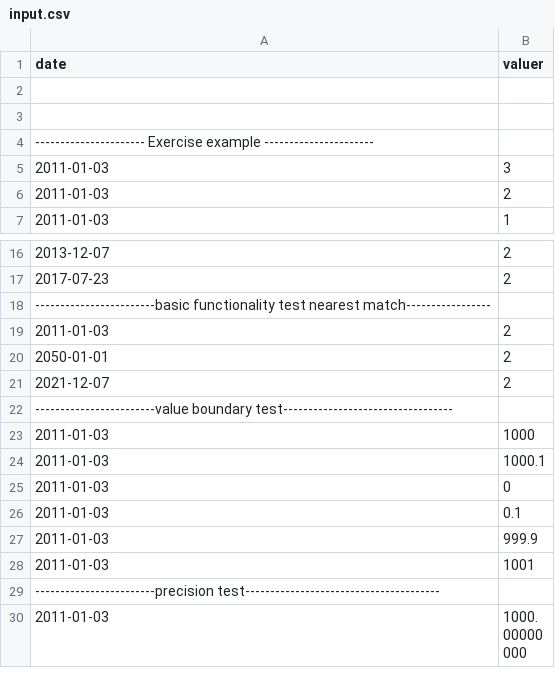
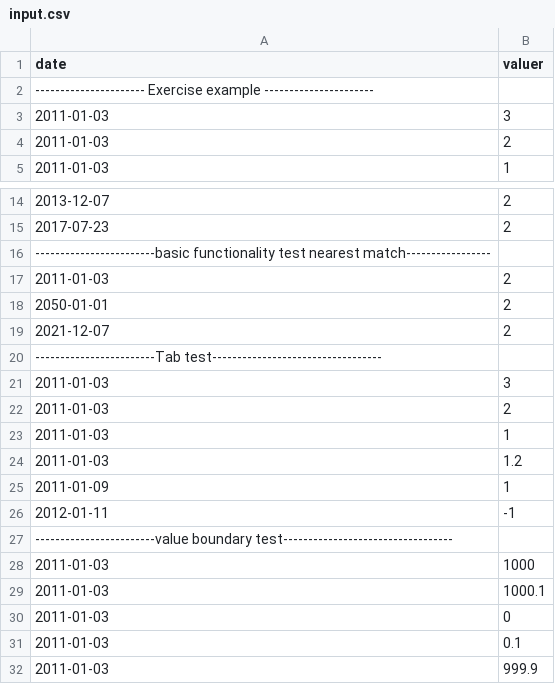
Before and after one commit to with-pouyax/CPP-Modules, a CSV file: CPP Module 09/ex00/input.csv, drawn as a sheet; only a part is shown, gaps mark what is left out; the shorter side is filled out with more unchanged rows; removed rows and columns are numbered as before the commit, all else as after; the diff names each change by its address in the sheet, - before the commit and + after, or states it on an @@ line.

```diff
--- a/CPP Module 09/ex00/input.csv
+++ b/CPP Module 09/ex00/input.csv
-row 2: (empty)
-row 3: (empty)
+row 20: ------------------------Tab test----------------------------------
+row 21: 2011-01-03 | 3
+row 22: 2011-01-03 | 2
+row 23: 2011-01-03 | 1
+row 24: 2011-01-03 | 1.2
+row 25: 2011-01-09 | 1
+row 26: 2012-01-11 | -1
```
Also changed, not shown: 2 other files.
